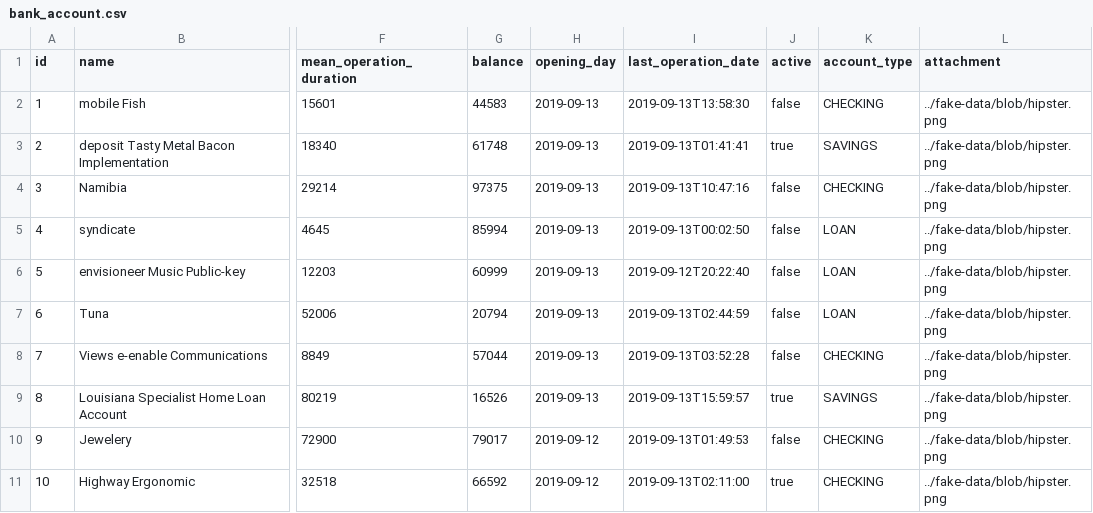
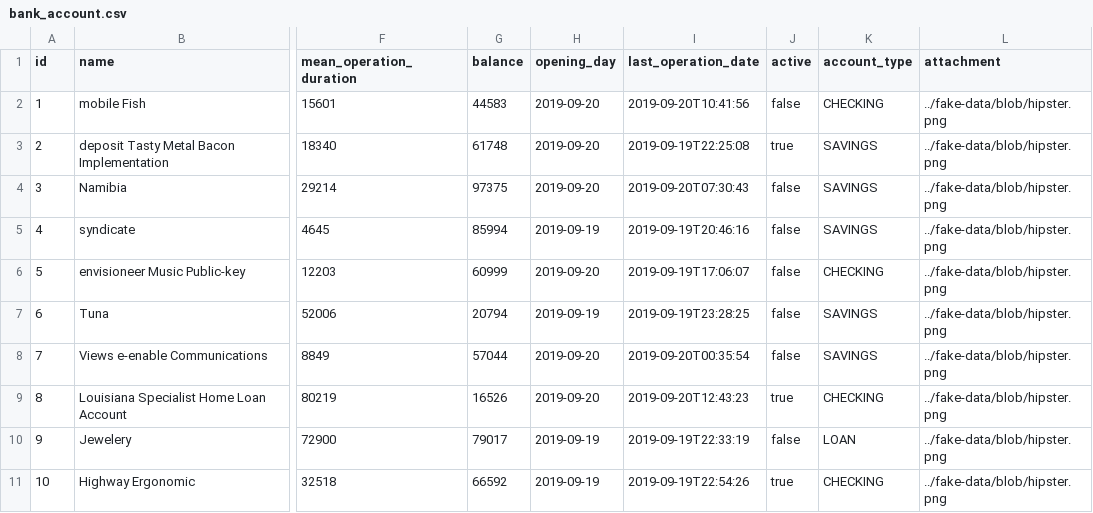
Before and after one commit to jhipster/jhipster-sample-app-vuejs, a CSV file: src/main/resources/config/liquibase/fake-data/bank_account.csv, drawn as a sheet; only a part is shown, gaps mark what is left out; the diff names each change by its address in the sheet, - before the commit and + after, or states it on an @@ line.

```diff
--- a/src/main/resources/config/liquibase/fake-data/bank_account.csv
+++ b/src/main/resources/config/liquibase/fake-data/bank_account.csv
-H2:H4 (opening_day): 2019-09-13
+H2:H4 (opening_day): 2019-09-20
-I2 (last_operation_date): 2019-09-13T13:58:30
+I2 (last_operation_date): 2019-09-20T10:41:56
-I3 (last_operation_date): 2019-09-13T01:41:41
+I3 (last_operation_date): 2019-09-19T22:25:08
-I4 (last_operation_date): 2019-09-13T10:47:16
+I4 (last_operation_date): 2019-09-20T07:30:43
-K4 (account_type): CHECKING
+K4 (account_type): SAVINGS
-H5 (opening_day): 2019-09-13
+H5 (opening_day): 2019-09-19
-I5 (last_operation_date): 2019-09-13T00:02:50
+I5 (last_operation_date): 2019-09-19T20:46:16
-K5 (account_type): LOAN
+K5 (account_type): SAVINGS
-H6 (opening_day): 2019-09-13
+H6 (opening_day): 2019-09-20
-I6 (last_operation_date): 2019-09-12T20:22:40
+I6 (last_operation_date): 2019-09-19T17:06:07
-K6 (account_type): LOAN
+K6 (account_type): CHECKING
-H7 (opening_day): 2019-09-13
+H7 (opening_day): 2019-09-19
-I7 (last_operation_date): 2019-09-13T02:44:59
+I7 (last_operation_date): 2019-09-19T23:28:25
-K7 (account_type): LOAN
+K7 (account_type): SAVINGS
-H8:H9 (opening_day): 2019-09-13
+H8:H9 (opening_day): 2019-09-20
-I8 (last_operation_date): 2019-09-13T03:52:28
+I8 (last_operation_date): 2019-09-20T00:35:54
-K8 (account_type): CHECKING
+K8 (account_type): SAVINGS
-I9 (last_operation_date): 2019-09-13T15:59:57
+I9 (last_operation_date): 2019-09-20T12:43:23
-K9 (account_type): SAVINGS
+K9 (account_type): CHECKING
-H10:H11 (opening_day): 2019-09-12
+H10:H11 (opening_day): 2019-09-19
-I10 (last_operation_date): 2019-09-13T01:49:53
+I10 (last_operation_date): 2019-09-19T22:33:19
-K10 (account_type): CHECKING
+K10 (account_type): LOAN
-I11 (last_operation_date): 2019-09-13T02:11:00
+I11 (last_operation_date): 2019-09-19T22:54:26
```
Also changed, not shown: src/main/resources/config/liquibase/fake-data/operation.csv, 24 other files.
